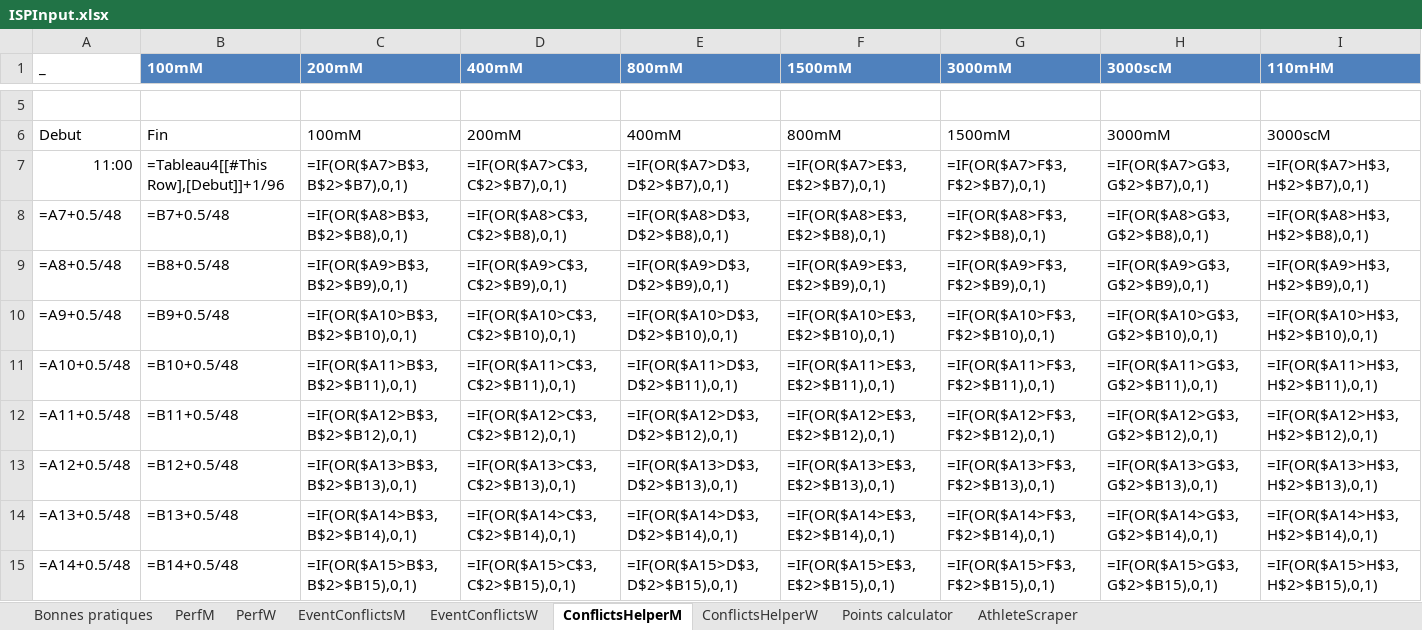
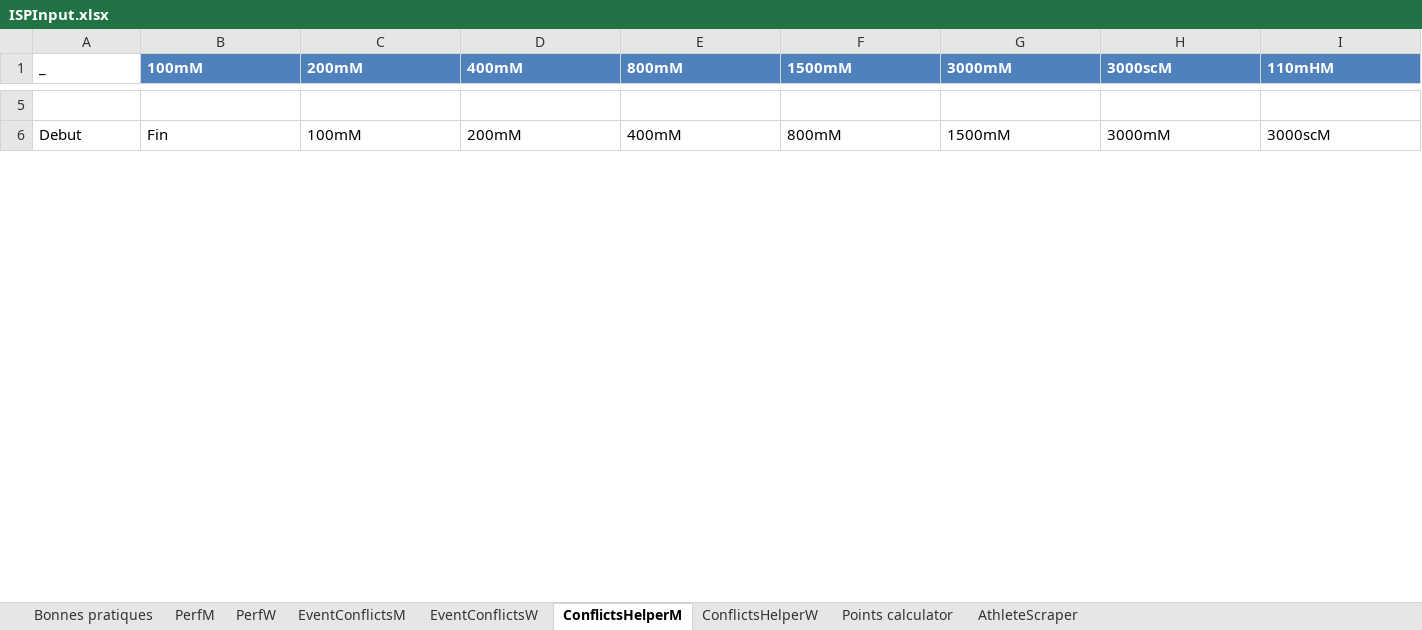
Before and after one commit to ClementMetz/sprint, an Excel workbook: ISPInput.xlsx, sheet ConflictsHelperM, drawn as a sheet; only a part is shown, gaps mark what is left out; values as stored, in another font and other column widths than the file's, no borders; formulas without a stored value are shown as written; table styles not drawn; removed rows and columns are numbered as before the commit, all else as after; rows hold the shown columns only; the diff covers the shown part only; the diff names each change by its address in the sheet, - before the commit and + after, or states it on an @@ line.

```diff
--- a/ISPInput.xlsx (sheet ConflictsHelperM)
+++ b/ISPInput.xlsx (sheet ConflictsHelperM)
-row 7: 11:00 | =Tableau4[[#This Row],[Debut]]+1/96 | =IF(OR($A7>B$3,B$2>$B7),0,1) | =IF(OR($A7>C$3,C$2>$B7),0,1) | =IF(OR($A7>D$3,D$2>$B7),0,1) | =IF(OR($A7>E$3,E$2>$B7),0,1) | =IF(OR($A7>F$3,F$2>$B7),0,1) | =IF(OR($A7>G$3,G$2>$B7),0,1) | =IF(OR($A7>H$3,H$2>$B7),0,1)
-row 8: =A7+0.5/48 | =B7+0.5/48 | =IF(OR($A8>B$3,B$2>$B8),0,1) | =IF(OR($A8>C$3,C$2>$B8),0,1) | =IF(OR($A8>D$3,D$2>$B8),0,1) | =IF(OR($A8>E$3,E$2>$B8),0,1) | =IF(OR($A8>F$3,F$2>$B8),0,1) | =IF(OR($A8>G$3,G$2>$B8),0,1) | =IF(OR($A8>H$3,H$2>$B8),0,1)
-row 9: =A8+0.5/48 | =B8+0.5/48 | =IF(OR($A9>B$3,B$2>$B9),0,1) | =IF(OR($A9>C$3,C$2>$B9),0,1) | =IF(OR($A9>D$3,D$2>$B9),0,1) | =IF(OR($A9>E$3,E$2>$B9),0,1) | =IF(OR($A9>F$3,F$2>$B9),0,1) | =IF(OR($A9>G$3,G$2>$B9),0,1) | =IF(OR($A9>H$3,H$2>$B9),0,1)
-row 10: =A9+0.5/48 | =B9+0.5/48 | =IF(OR($A10>B$3,B$2>$B10),0,1) | =IF(OR($A10>C$3,C$2>$B10),0,1) | =IF(OR($A10>D$3,D$2>$B10),0,1) | =IF(OR($A10>E$3,E$2>$B10),0,1) | =IF(OR($A10>F$3,F$2>$B10),0,1) | =IF(OR($A10>G$3,G$2>$B10),0,1) | =IF(OR($A10>H$3,H$2>$B10),0,1)
-row 11: =A10+0.5/48 | =B10+0.5/48 | =IF(OR($A11>B$3,B$2>$B11),0,1) | =IF(OR($A11>C$3,C$2>$B11),0,1) | =IF(OR($A11>D$3,D$2>$B11),0,1) | =IF(OR($A11>E$3,E$2>$B11),0,1) | =IF(OR($A11>F$3,F$2>$B11),0,1) | =IF(OR($A11>G$3,G$2>$B11),0,1) | =IF(OR($A11>H$3,H$2>$B11),0,1)
-row 12: =A11+0.5/48 | =B11+0.5/48 | =IF(OR($A12>B$3,B$2>$B12),0,1) | =IF(OR($A12>C$3,C$2>$B12),0,1) | =IF(OR($A12>D$3,D$2>$B12),0,1) | =IF(OR($A12>E$3,E$2>$B12),0,1) | =IF(OR($A12>F$3,F$2>$B12),0,1) | =IF(OR($A12>G$3,G$2>$B12),0,1) | =IF(OR($A12>H$3,H$2>$B12),0,1)
-row 13: =A12+0.5/48 | =B12+0.5/48 | =IF(OR($A13>B$3,B$2>$B13),0,1) | =IF(OR($A13>C$3,C$2>$B13),0,1) | =IF(OR($A13>D$3,D$2>$B13),0,1) | =IF(OR($A13>E$3,E$2>$B13),0,1) | =IF(OR($A13>F$3,F$2>$B13),0,1) | =IF(OR($A13>G$3,G$2>$B13),0,1) | =IF(OR($A13>H$3,H$2>$B13),0,1)
-row 14: =A13+0.5/48 | =B13+0.5/48 | =IF(OR($A14>B$3,B$2>$B14),0,1) | =IF(OR($A14>C$3,C$2>$B14),0,1) | =IF(OR($A14>D$3,D$2>$B14),0,1) | =IF(OR($A14>E$3,E$2>$B14),0,1) | =IF(OR($A14>F$3,F$2>$B14),0,1) | =IF(OR($A14>G$3,G$2>$B14),0,1) | =IF(OR($A14>H$3,H$2>$B14),0,1)
-row 15: =A14+0.5/48 | =B14+0.5/48 | =IF(OR($A15>B$3,B$2>$B15),0,1) | =IF(OR($A15>C$3,C$2>$B15),0,1) | =IF(OR($A15>D$3,D$2>$B15),0,1) | =IF(OR($A15>E$3,E$2>$B15),0,1) | =IF(OR($A15>F$3,F$2>$B15),0,1) | =IF(OR($A15>G$3,G$2>$B15),0,1) | =IF(OR($A15>H$3,H$2>$B15),0,1)
```
Also changed, not shown: 29 added rows and 20 removed rows elsewhere in this sheet, sheet ConflictsHelperW, sheet EventConflictsM, sheet EventConflictsW, sheet Points calculator, sheet AthleteScraper, sheet PerfM, 1 more sheet, 1 other file.
